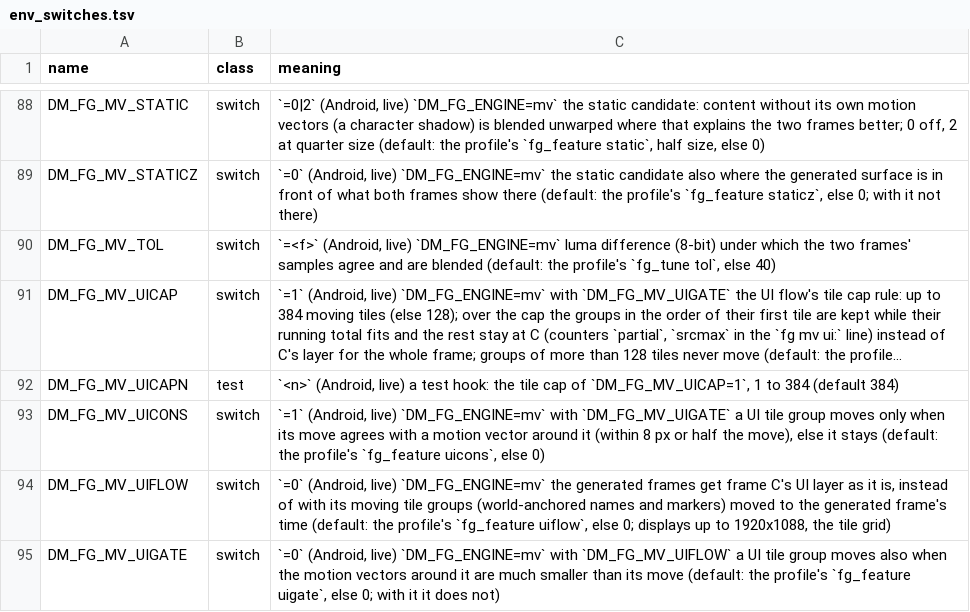
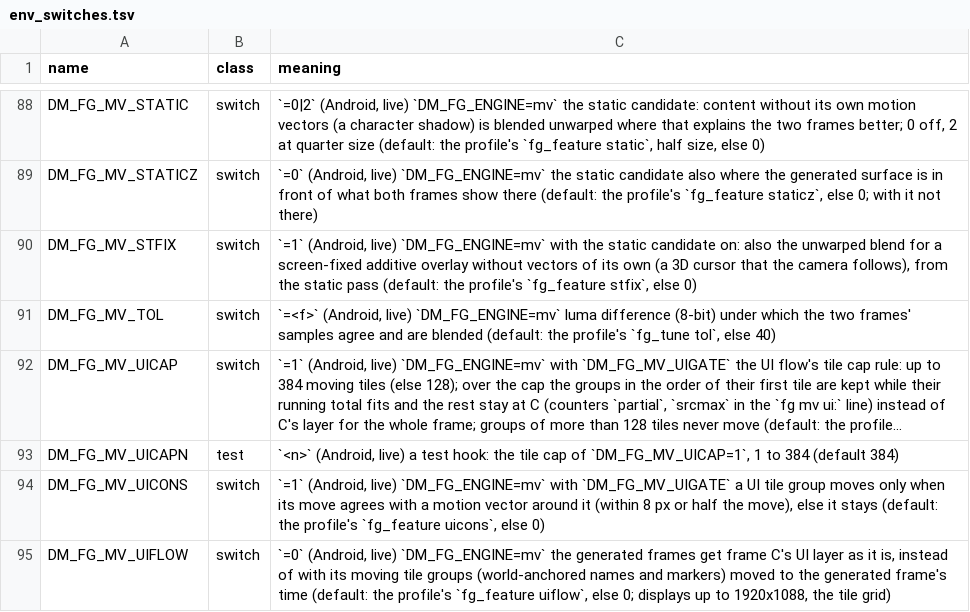
Before and after one commit to hridss/BananaNative, a TSV file: docs/env_switches.tsv, drawn as a sheet; only a part is shown, gaps mark what is left out; the shorter side is filled out with more unchanged rows; long unchanged cells end in …; the diff names each change by its address in the sheet, - before the commit and + after, or states it on an @@ line.

Commit message:
Native FG: the static candidate for a screen-fixed overlay without vectors
Fire Emblem: Fortune's Weave's battle cursor is an additive 3D draw
before the upscaler, with no depth write and no motion vectors. When
the camera follows it at speed, the engine warps it with the floor:
generated frames lose the diamond or show two half glows.

DM_FG_MV_STFIX (profile row fg_feature stfix, a rule of static) adds a
trigger to the static pass (stws.comp, flag 32): where A(q) - C(q - v)
and C(q) - A(q + v) are both above 12 luma and alike, with both
samples in the image and not occluded, the weight pixel takes the
unwarped blend; one 3x3 min removes isolated specks. Off, the pass
gives the same output as before. Off by default in the core; this
game's profile turns it on. A cursor over a wall or a rock is not
fixed (its samples are occluded).

With the help of Claude

```diff
--- a/docs/env_switches.tsv
+++ b/docs/env_switches.tsv
+row 90: DM_FG_MV_STFIX | switch | `=1` (Android, live) `DM_FG_ENGINE=mv` with the static candidate on: also the unwarped blend for a screen-fixed additive overlay without vectors of its own (a 3D cursor that the camera follows), from the static pass (default: the profile's `fg_feature stfix`, else 0)
```
Also changed, not shown: dm/games/04007EF01F8AE000/game.tsv, docs/advanced_settings.tsv, 9 other files.
